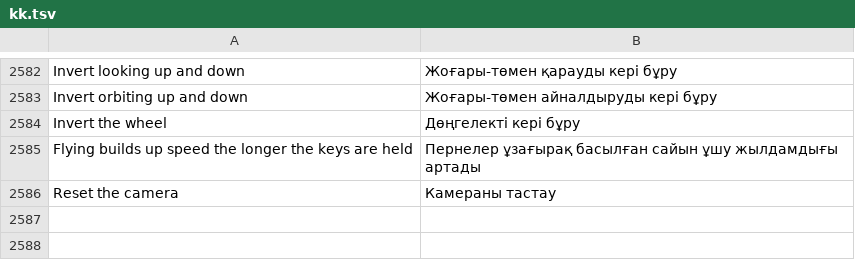
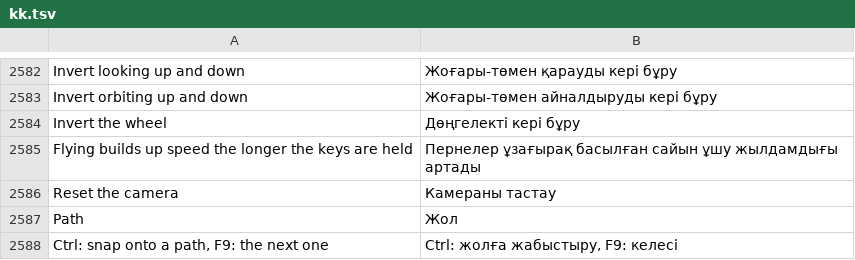
Before and after one commit to openOMSI-org/openMapper, a TSV file: locales/kk.tsv, drawn as a sheet; only a part is shown, gaps mark what is left out; the diff names each change by its address in the sheet, - before the commit and + after, or states it on an @@ line.

```diff
--- a/locales/kk.tsv
+++ b/locales/kk.tsv
+row 2587: Path | Жол
+row 2588: Ctrl: snap onto a path, F9: the next one | Ctrl: жолға жабыстыру, F9: келесі
```
Also changed, not shown: locales/be.tsv, locales/hi.tsv, 26 other files.
